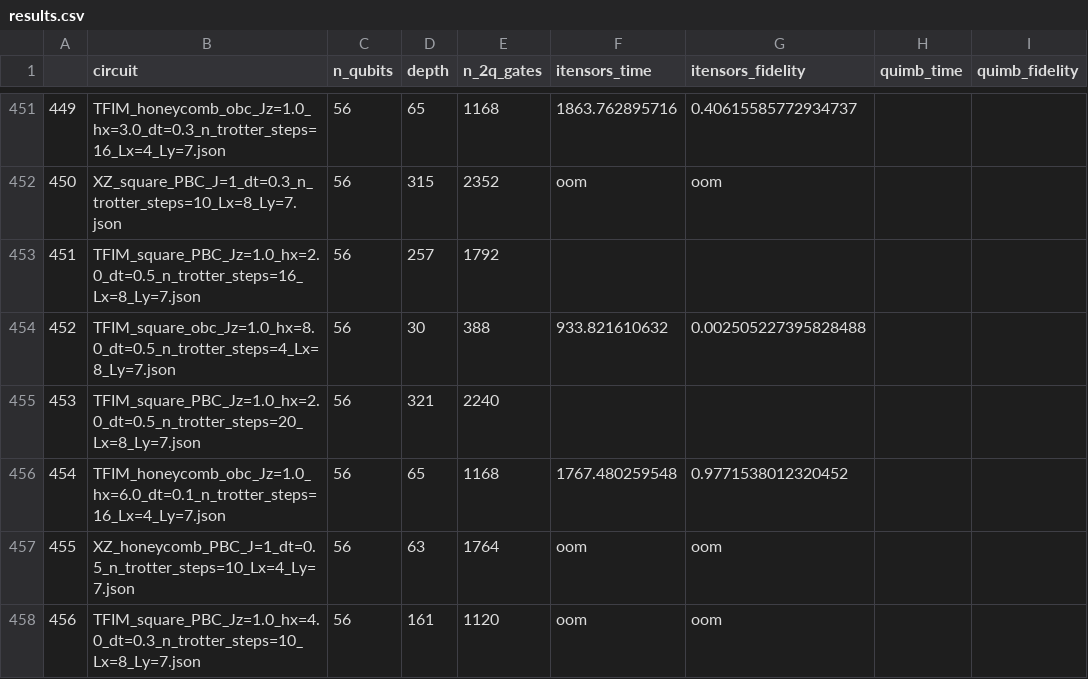
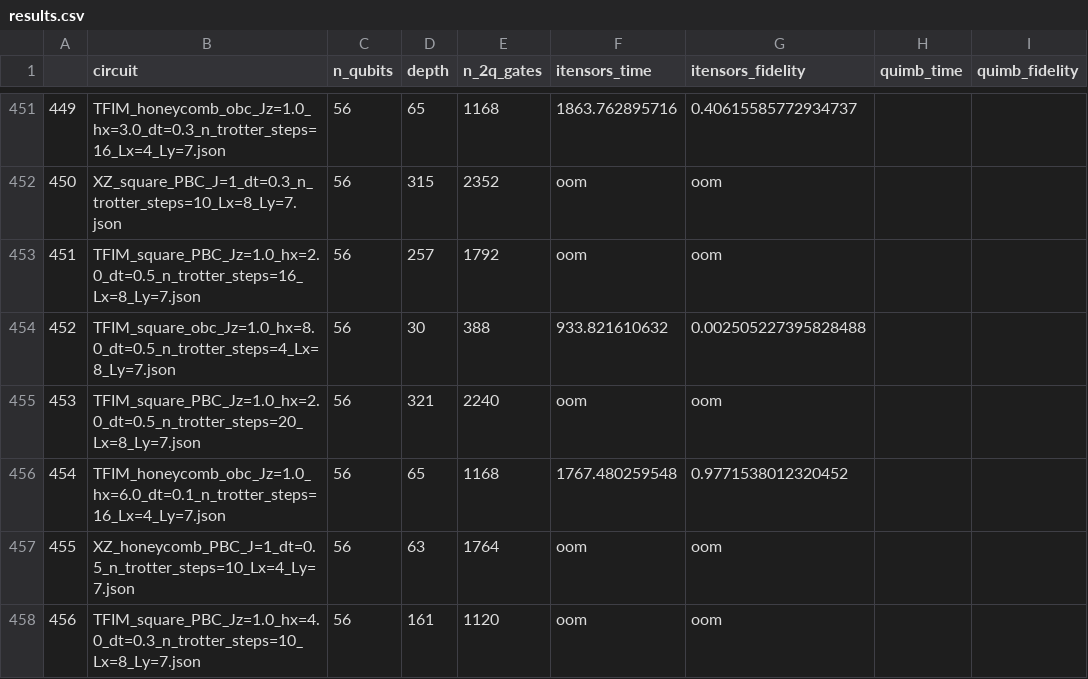
Before and after one commit to CQCL/benchmarking_cuTN, a CSV file: Results/results.csv, drawn as a sheet; only a part is shown, gaps mark what is left out; the diff covers the shown part only; the diff names each change by its address in the sheet, - before the commit and + after, or states it on an @@ line.

```diff
--- a/Results/results.csv
+++ b/Results/results.csv
-F453 (itensors_time): (empty)
+F453 (itensors_time): oom
-G453 (itensors_fidelity): (empty)
+G453 (itensors_fidelity): oom
-F455 (itensors_time): (empty)
+F455 (itensors_time): oom
-G455 (itensors_fidelity): (empty)
+G455 (itensors_fidelity): oom
```
Also changed, not shown: 94 edited cells elsewhere in this file, 1 other file.
